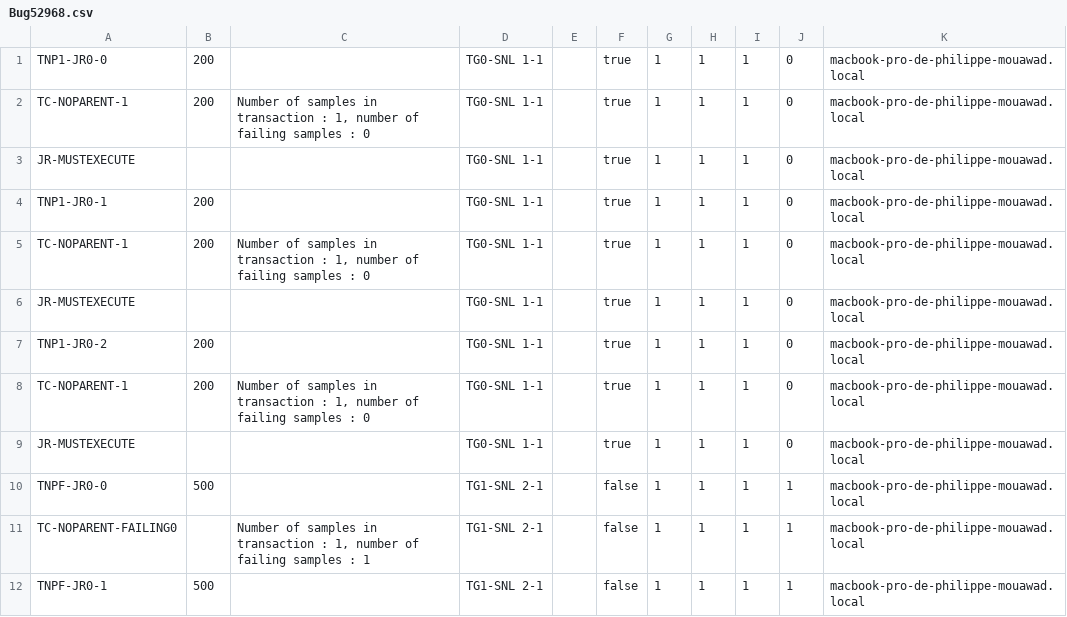
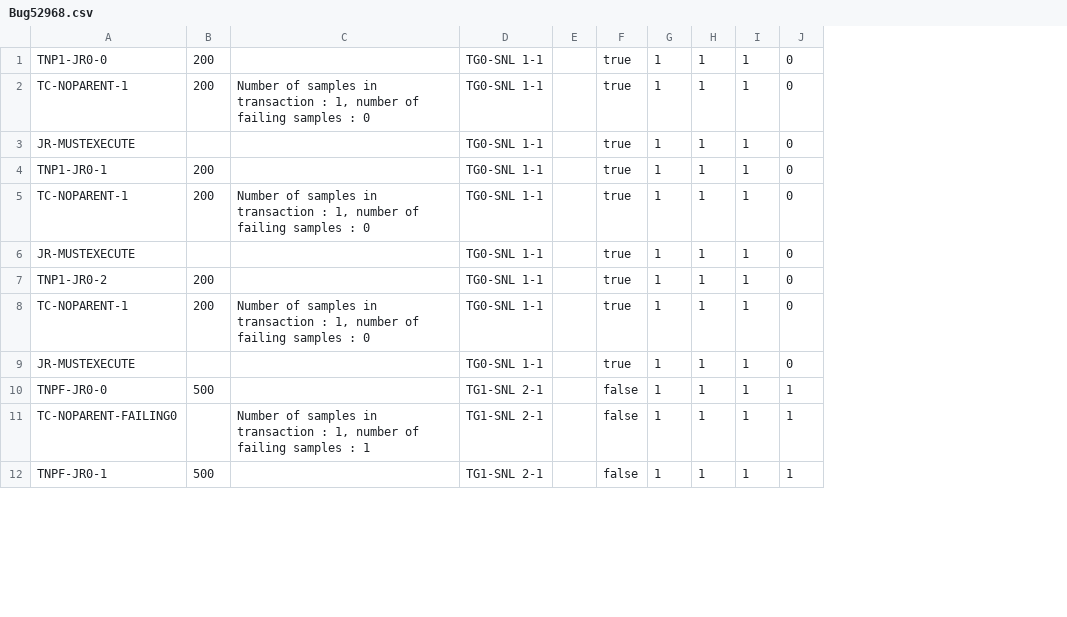
Before and after one commit to haiyun-document/JMeter, a CSV file: bin/testfiles/Bug52968.csv, drawn as a sheet; only a part is shown; the diff names each change by its address in the sheet, - before the commit and + after, or states it on an @@ line.

```diff
--- a/bin/testfiles/Bug52968.csv
+++ b/bin/testfiles/Bug52968.csv
-column K, rows 1-12: all macbook-pro-de-philippe-mouawad.local
```
Also changed, not shown: 2 other files.
